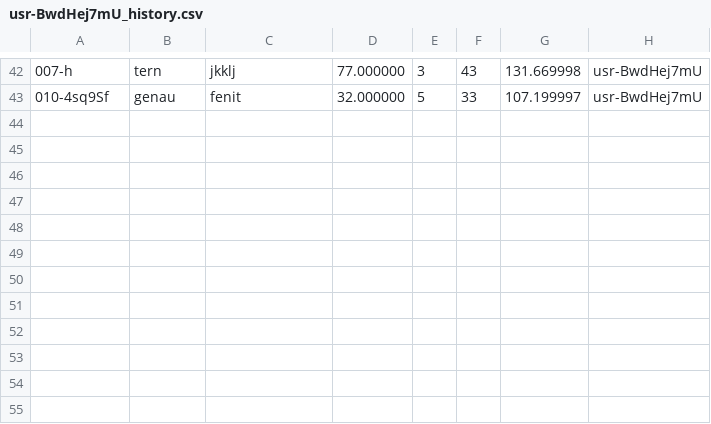
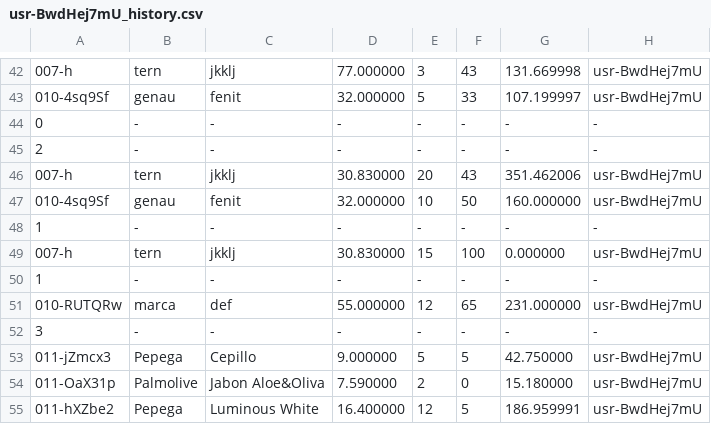
Before and after one commit to FancyBiscuitz/Proyect, a CSV file: usr-BwdHej7mU_history.csv, drawn as a sheet; only a part is shown, gaps mark what is left out.

```diff
--- a/usr-BwdHej7mU_history.csv
+++ b/usr-BwdHej7mU_history.csv
@@ -43 +43,13 @@
 010-4sq9Sf,genau,fenit,32.000000,5,33,107.199997,usr-BwdHej7mU
+0,-,-,-,-,-,-,-
+2,-,-,-,-,-,-,-
+007-h,tern,jkklj,30.830000,20,43,351.462006,usr-BwdHej7mU
+010-4sq9Sf,genau,fenit,32.000000,10,50,160.000000,usr-BwdHej7mU
+1,-,-,-,-,-,-,-
+007-h,tern,jkklj,30.830000,15,100,0.000000,usr-BwdHej7mU
+1,-,-,-,-,-,-,-
+010-RUTQRw,marca,def,55.000000,12,65,231.000000,usr-BwdHej7mU
+3,-,-,-,-,-,-,-
+011-jZmcx3,Pepega,Cepillo,9.000000,5,5,42.750000,usr-BwdHej7mU
+011-OaX31p,Palmolive,Jabon Aloe&Oliva,7.590000,2,0,15.180000,usr-BwdHej7mU
+011-hXZbe2,Pepega,Luminous White,16.400000,12,5,186.959991,usr-BwdHej7mU
```
Also changed, not shown: purchases.csv, 13 other files.
